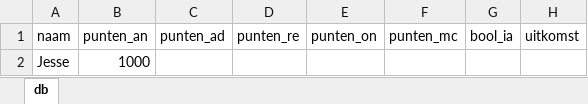
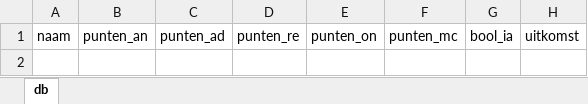
Before and after one commit to dusthijsvdh/SortingHat, an Excel workbook: db/db.xlsx, sheet db, drawn as a sheet; values as stored, in another font and other column widths than the file's, no borders; the diff names each change by its address in the sheet, - before the commit and + after, or states it on an @@ line.

```diff
--- a/db/db.xlsx (sheet db)
+++ b/db/db.xlsx (sheet db)
-row 2: Jesse | 1000
```
Also changed, not shown: 4 other files.
